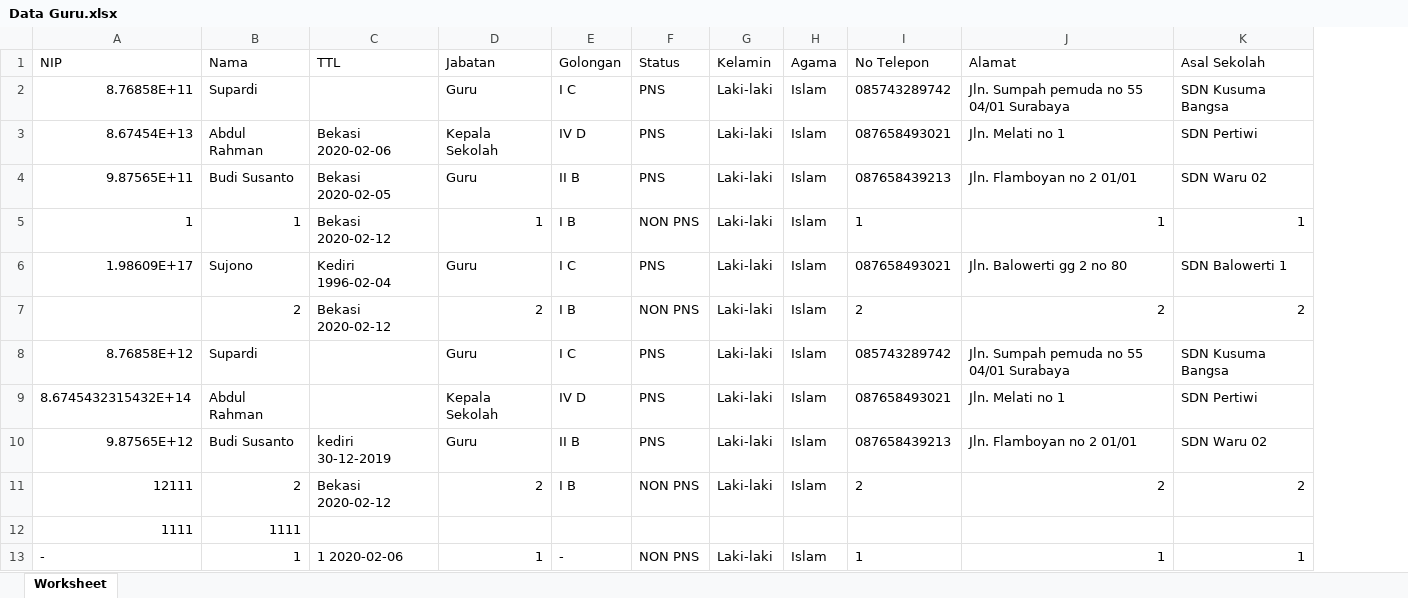
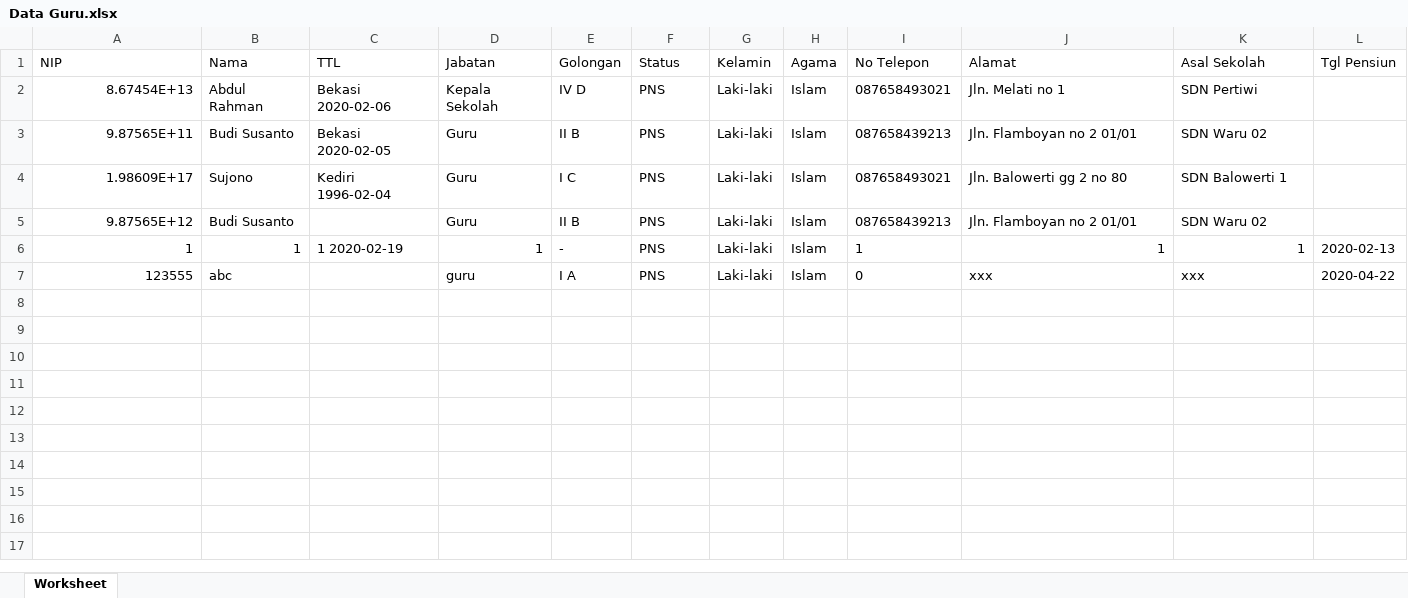
Before and after one commit to satria122/dataguru, an Excel workbook: assets/excel/Data Guru.xlsx, sheet Worksheet, drawn as a sheet; values as stored, in another font and other column widths than the file's, no borders; removed rows and columns are numbered as before the commit, all else as after; the diff names each change by its address in the sheet, - before the commit and + after, or states it on an @@ line.

Commit message:
update
- update list_data
- update modal_update_pegawai
- update export excel
- controllers

```diff
--- a/assets/excel/Data Guru.xlsx (sheet Worksheet)
+++ b/assets/excel/Data Guru.xlsx (sheet Worksheet)
+column L (Tgl Pensiun), row 6: 2020-02-13
-row 2: 8.76858E+11 | Supardi |  | Guru | I C | PNS | Laki-laki | Islam | 085743289742 | Jln. Sumpah pemuda no 55 04/01 Surabaya | SDN Kusuma Bangsa
-row 5: 1 | 1 | Bekasi 2020-02-12 | 1 | I B | NON PNS | Laki-laki | Islam | 1 | 1 | 1
-row 7:  | 2 | Bekasi 2020-02-12 | 2 | I B | NON PNS | Laki-laki | Islam | 2 | 2 | 2
-row 8: 8.76858E+12 | Supardi |  | Guru | I C | PNS | Laki-laki | Islam | 085743289742 | Jln. Sumpah pemuda no 55 04/01 Surabaya | SDN Kusuma Bangsa
-row 9: 8.6745432315432E+14 | Abdul Rahman |  | Kepala Sekolah | IV D | PNS | Laki-laki | Islam | 087658493021 | Jln. Melati no 1 | SDN Pertiwi
-C5 (TTL): kediri 30-12-2019
+C5 (TTL): (empty)
-row 11: 12111 | 2 | Bekasi 2020-02-12 | 2 | I B | NON PNS | Laki-laki | Islam | 2 | 2 | 2
-row 12: 1111 | 1111
-A6 (NIP): -
+A6 (NIP): 1
-C6 (TTL): 1 2020-02-06
+C6 (TTL): 1 2020-02-19
-F6 (Status): NON PNS
+F6 (Status): PNS
+row 7: 123555 | abc |  | guru | I A | PNS | Laki-laki | Islam | 0 | xxx | xxx | 2020-04-22
```
Also changed, not shown: 4 other files.
